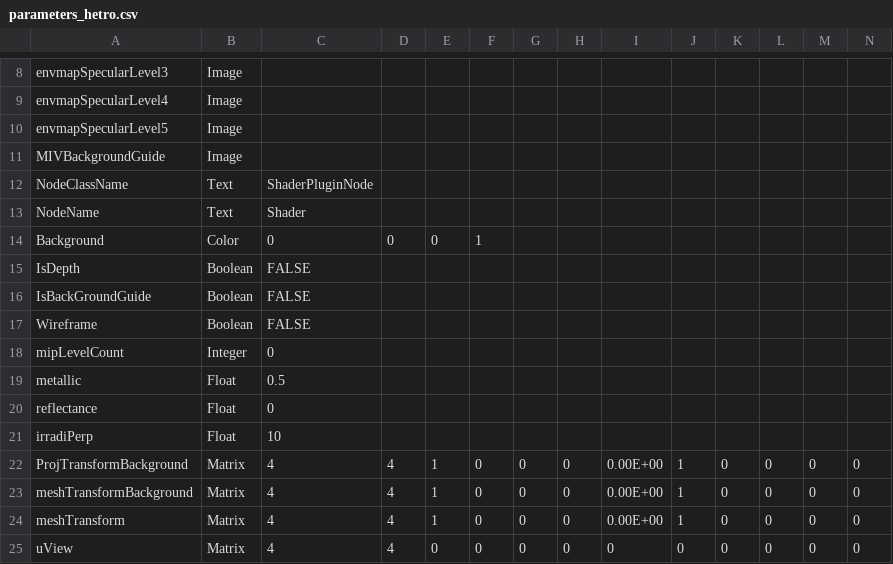
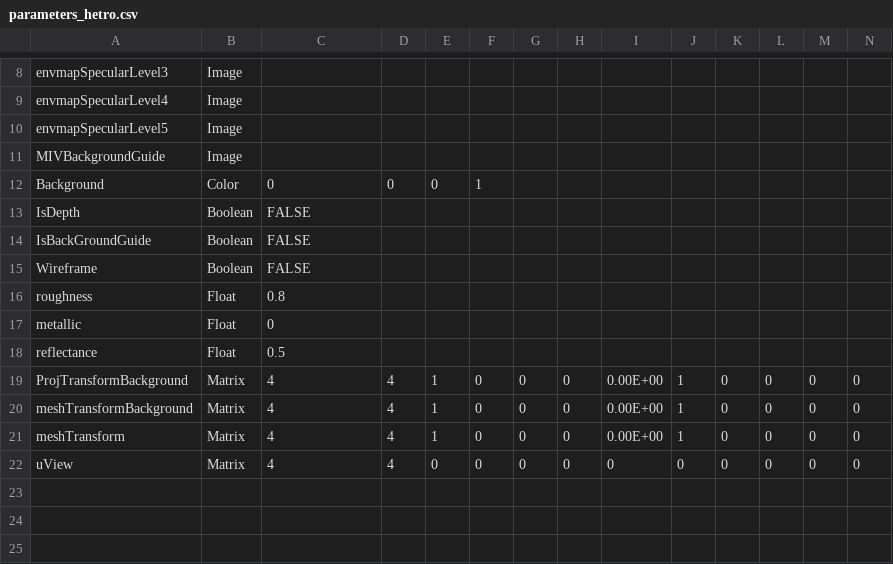
Before and after one commit to liumei2012/MIVConvertor, a CSV file: Experiment/data/parameters_hetro.csv, drawn as a sheet; only a part is shown, gaps mark what is left out; removed rows and columns are numbered as before the commit, all else as after; rows hold the shown columns only; the diff names each change by its address in the sheet, - before the commit and + after, or states it on an @@ line.

Commit message:
Environment map lighting parameter test

```diff
--- a/Experiment/data/parameters_hetro.csv
+++ b/Experiment/data/parameters_hetro.csv
-row 12: NodeClassName | Text | ShaderPluginNode
-row 13: NodeName | Text | Shader
-row 18: mipLevelCount | Integer | 0
+row 16: roughness | Float | 0.8
-C17: 0.5
+C17: 0
-C18: 0
+C18: 0.5
-row 21: irradiPerp | Float | 10
```
Also changed, not shown: 5 other files.
